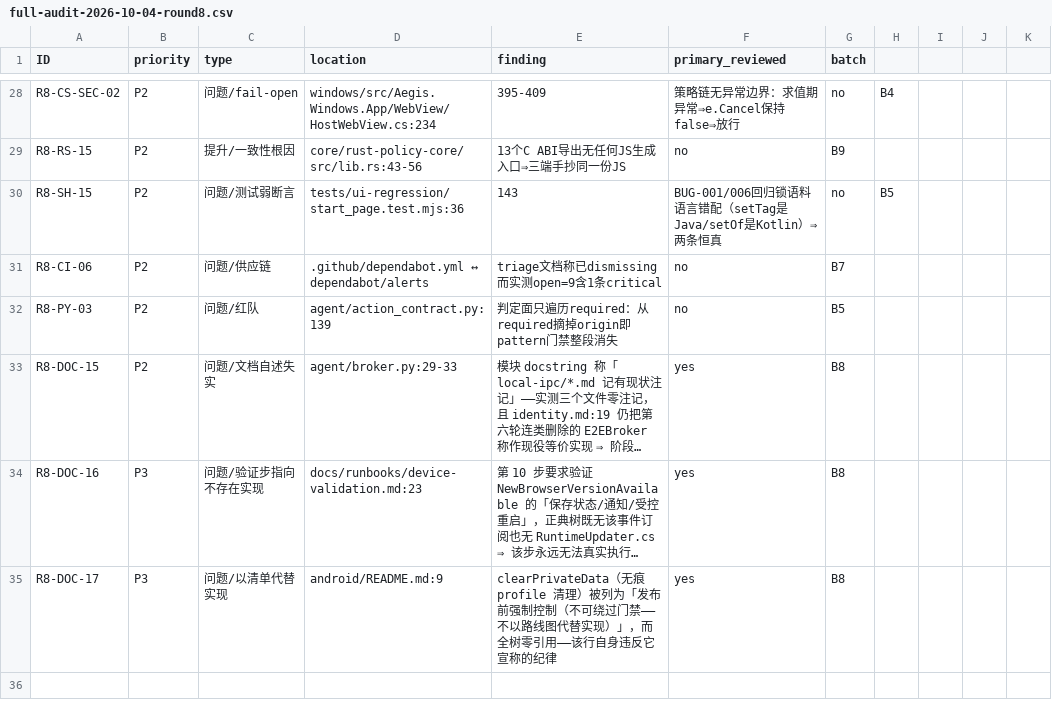
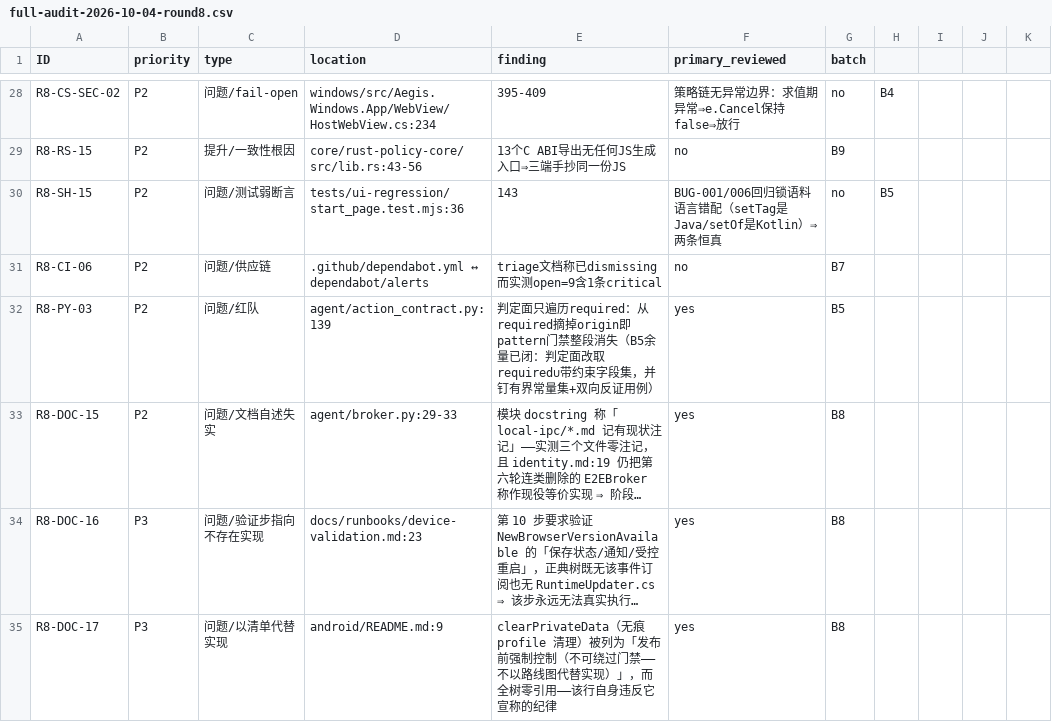
Before and after one commit to bear20252026/aegis-dual-platform, a CSV file: docs/audit/full-audit-2026-10-04-round8.csv, drawn as a sheet; only a part is shown, gaps mark what is left out; long unchanged cells end in …; the diff names each change by its address in the sheet, - before the commit and + after, or states it on an @@ line.

```diff
--- a/docs/audit/full-audit-2026-10-04-round8.csv
+++ b/docs/audit/full-audit-2026-10-04-round8.csv
-E32 (finding): …整段消失
+E32 (finding): …整段消失（B5余量已闭：判定面改取required∪带约束字段集，并钉有界常量集+双向反证用例）
-F32 (primary_reviewed): no
+F32 (primary_reviewed): yes
```
Also changed, not shown: 3 other files.
